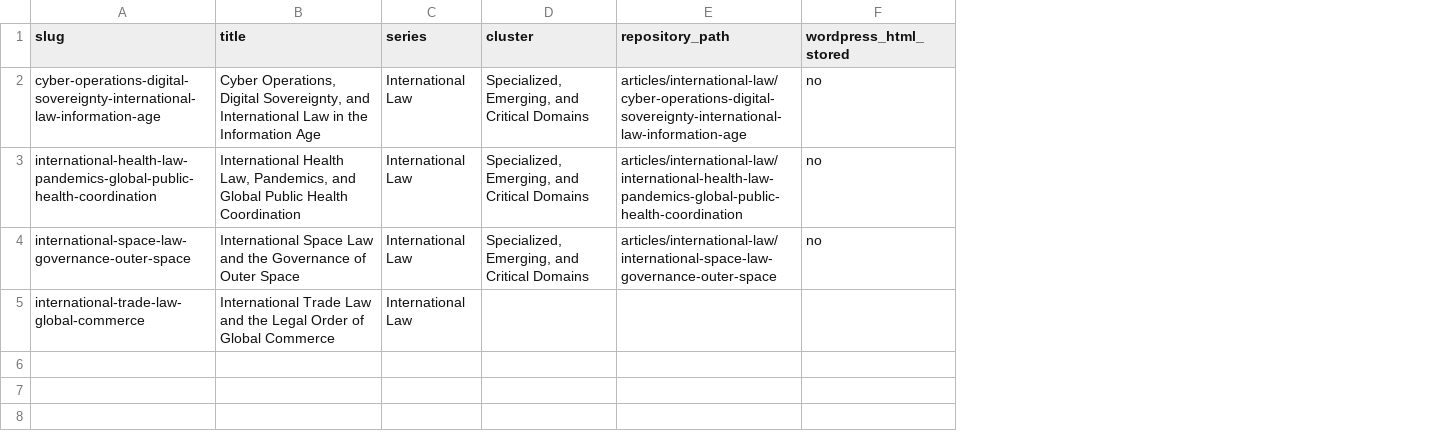
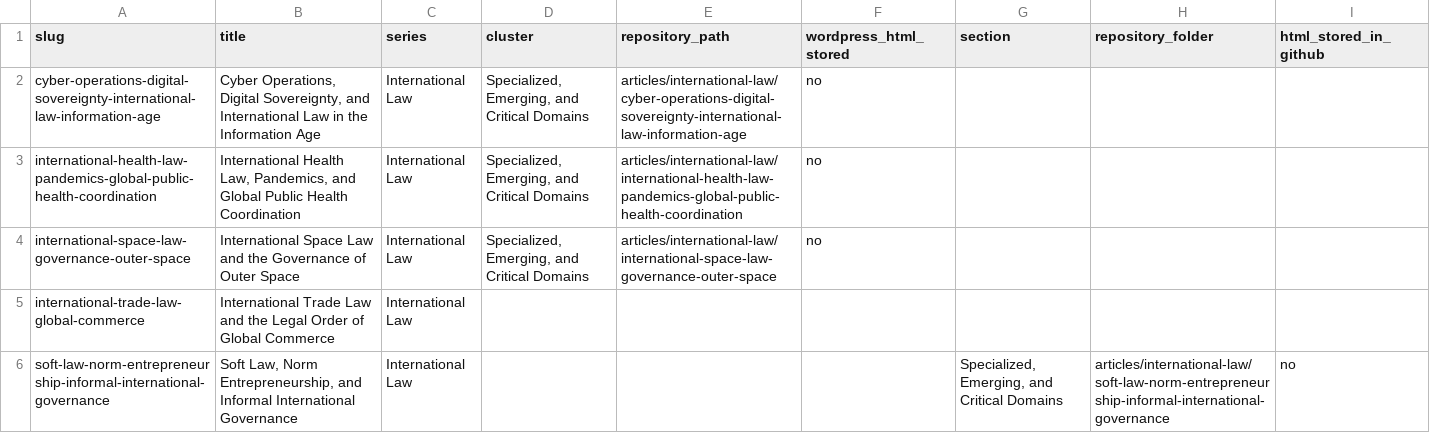
Before and after one commit to Content-Catalyst-LLC/international-law-research, a CSV file: data/catalyst_data/international_law_articles.csv, drawn as a sheet; the diff names each change by its address in the sheet, - before the commit and + after, or states it on an @@ line.

Commit message:
Add soft law informal governance support package and remove HTML docs

```diff
--- a/data/catalyst_data/international_law_articles.csv
+++ b/data/catalyst_data/international_law_articles.csv
+column G (section), empty
+column H (repository_folder), empty
+column I (html_stored_in_github), empty
+row 6: soft-law-norm-entrepreneurship-informal-international-governance | Soft Law, Norm Entrepreneurship, and Informal International Governance | International Law |  |  |  | Specialized, Emerging, and Critical Domains | articles/international-law/soft-law-norm-entrepreneurship-informal-international-governance | no
```
Also changed, not shown: 12 other files.
